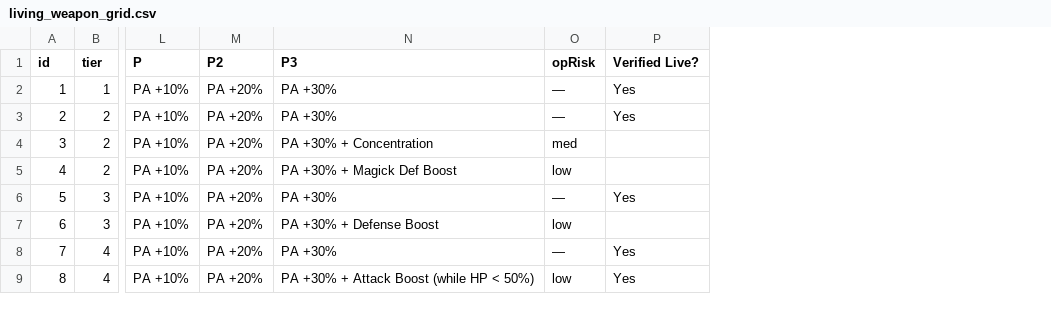
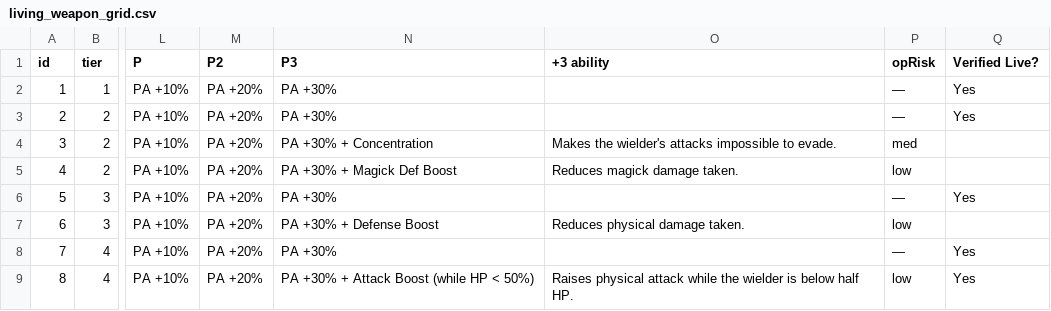
Before and after one commit to prawl/FFTLivingWeapons, a CSV file: docs/living_weapon_grid.csv, drawn as a sheet; only a part is shown, gaps mark what is left out; the diff names each change by its address in the sheet, - before the commit and + after, or states it on an @@ line.

Commit message:
Reword the +3 ability card blocks and gate them against the grid CSV
The equipment card's +3 ability block moves to the locked card grammar: the
header reads "{Name} (+{tier})" (was "+{tier} Ability" carrying the name),
and the body is a verb-first "{Verb} {effect}. {Condition}" sentence for all
25 signatures, each within the 90-char card budget. Job-gated abilities
(Shadow Blade, Barrage) carry their class restriction as a body condition
rather than in the header.

The grid CSV grows a "+3 ability" column as the design source of truth for
that prose, and a new analyze.py check (check_p3_grid_lockstep) refuses any
drift between it and items.json's signature p3Desc, mirroring the existing
kills-scaffold lockstep gate. item.en.nxd re-baked via patch_names.py.

```diff
--- a/docs/living_weapon_grid.csv
+++ b/docs/living_weapon_grid.csv
+column O (+3 ability), rows 4-9: Makes the wielder's attacks impossible to evade. | Reduces magick damage taken. |  | Reduces physical damage taken. |  | Raises physical attack while the wielder is below half HP.
```
Also changed, not shown: 4 other files.
